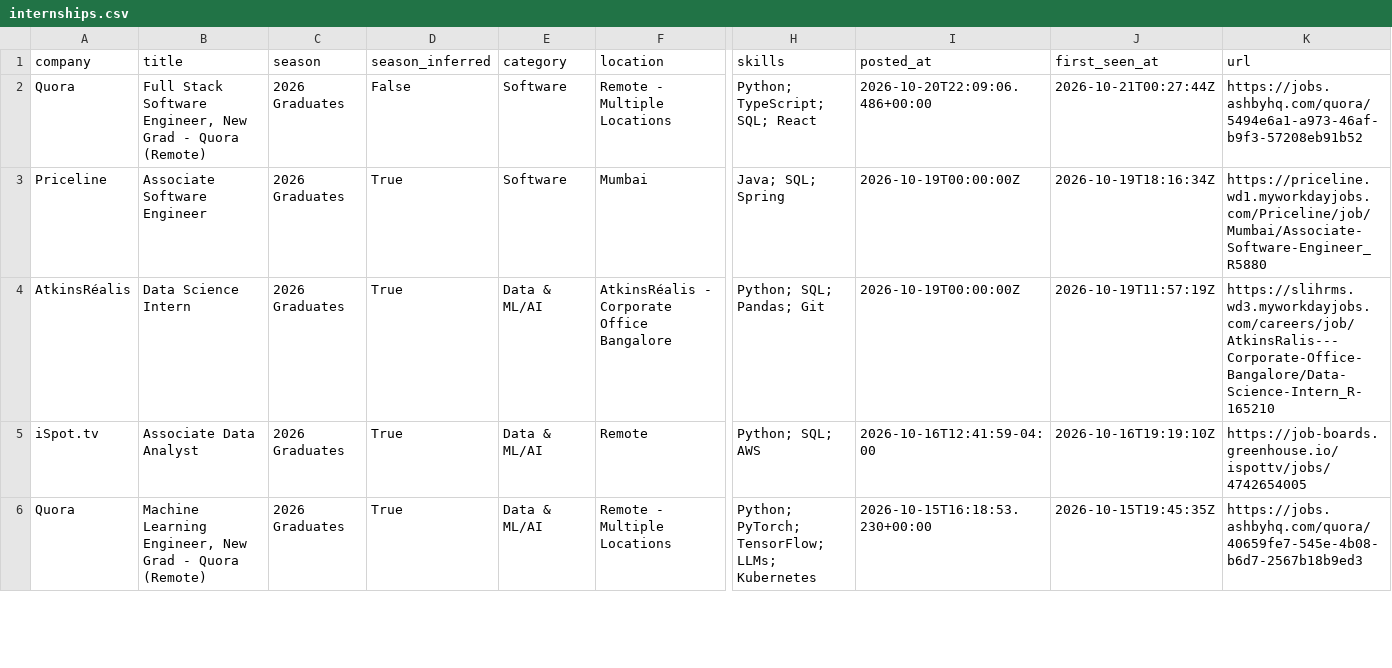
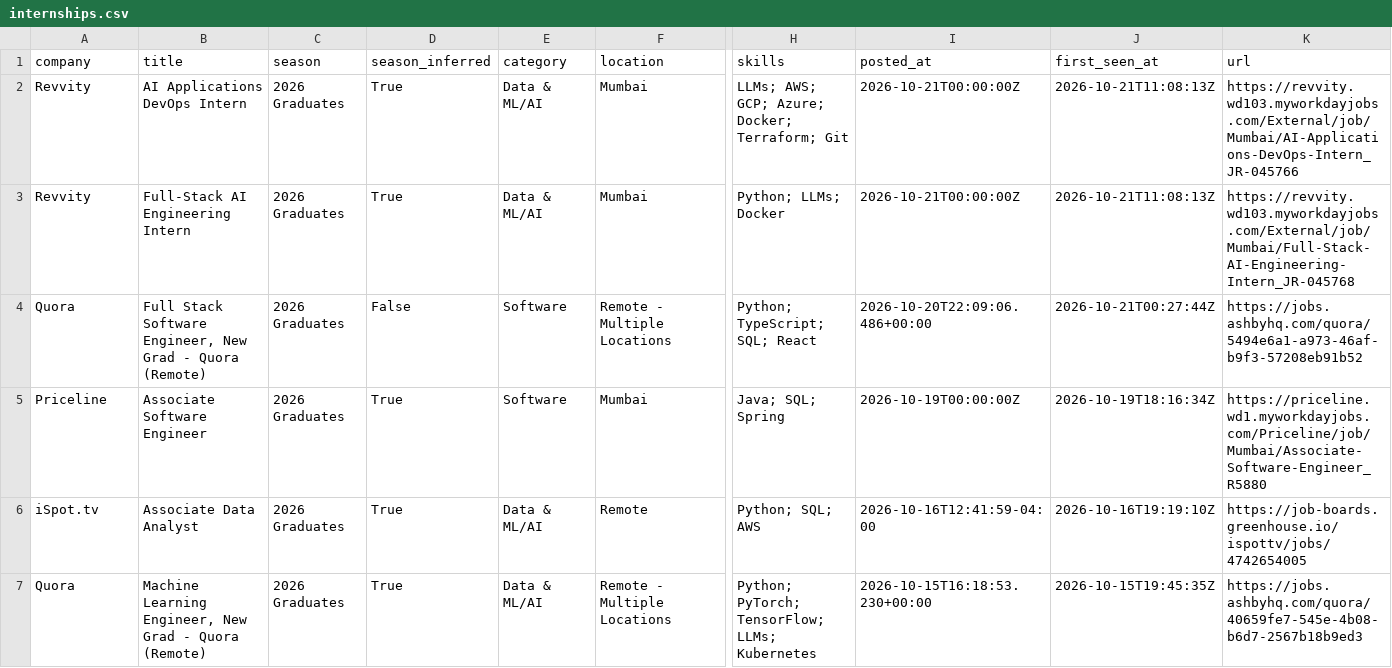
Before and after one commit to Smeerdev/Job-finder-agent, a CSV file: data/internships.csv, drawn as a sheet; only a part is shown, gaps mark what is left out; removed rows and columns are numbered as before the commit, all else as after; rows hold the shown columns only; the diff names each change by its address in the sheet, - before the commit and + after, or states it on an @@ line.

Commit message:
chore: update internships (2026-10-21 11:08 UTC)

```diff
--- a/data/internships.csv
+++ b/data/internships.csv
+row 2: Revvity | AI Applications DevOps Intern | 2026 Graduates | True | Data & ML/AI | Mumbai | LLMs; AWS; GCP; Azure; Docker; Terraform; Git | 2026-10-21T00:00:00Z | 2026-10-21T11:08:13Z | https://revvity.wd103.myworkdayjobs.com/External/job/Mumbai/AI-Applications-DevOps-Intern_JR-045766
+row 3: Revvity | Full-Stack AI Engineering Intern | 2026 Graduates | True | Data & ML/AI | Mumbai | Python; LLMs; Docker | 2026-10-21T00:00:00Z | 2026-10-21T11:08:13Z | https://revvity.wd103.myworkdayjobs.com/External/job/Mumbai/Full-Stack-AI-Engineering-Intern_JR-045768
-row 4: AtkinsRéalis | Data Science Intern | 2026 Graduates | True | Data & ML/AI | AtkinsRéalis - Corporate Office Bangalore | Python; SQL; Pandas; Git | 2026-10-19T00:00:00Z | 2026-10-19T11:57:19Z | https://slihrms.wd3.myworkdayjobs.com/careers/job/AtkinsRalis---Corporate-Office-Bangalore/Data-Science-Intern_R-165210
```
Also changed, not shown: 13 other files.
